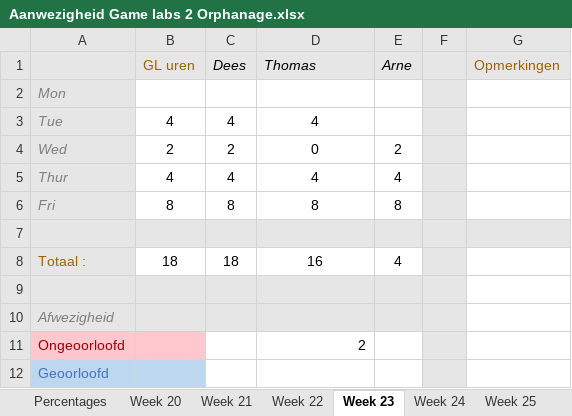
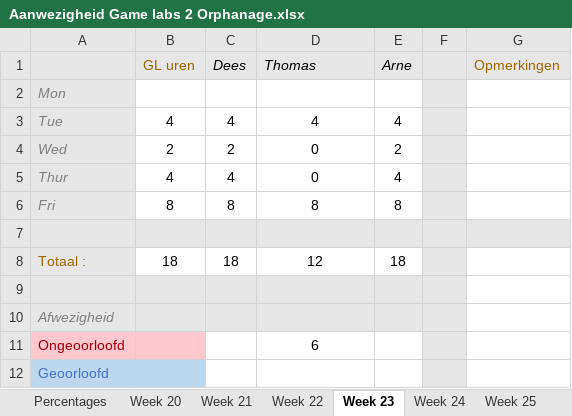
Before and after one commit to Sepi-Florez/Orphanage, an Excel workbook: Documents/Aanwezigheid Game labs 2 Orphanage.xlsx, sheet Week 23, drawn as a sheet; values as stored, in another font and other column widths than the file's, no borders; the diff names each change by its address in the sheet, - before the commit and + after, or states it on an @@ line.

```diff
--- a/Documents/Aanwezigheid Game labs 2 Orphanage.xlsx (sheet Week 23)
+++ b/Documents/Aanwezigheid Game labs 2 Orphanage.xlsx (sheet Week 23)
-E3 (Arne): (empty)
+E3 (Arne): 4
-D5 (Thomas): 4
+D5 (Thomas): 0
-D8 (Thomas): 16
+D8 (Thomas): 12
-E8 (Arne): 4
+E8 (Arne): 18
-D11 (Thomas): 2
+D11 (Thomas): 6
-D11 alignment: right
+D11 alignment: center
```
Also changed, not shown: sheet Week 24, sheet Percentages, Documents/Aanwezigheid Game labs 2.xlsx, 1 other file.
